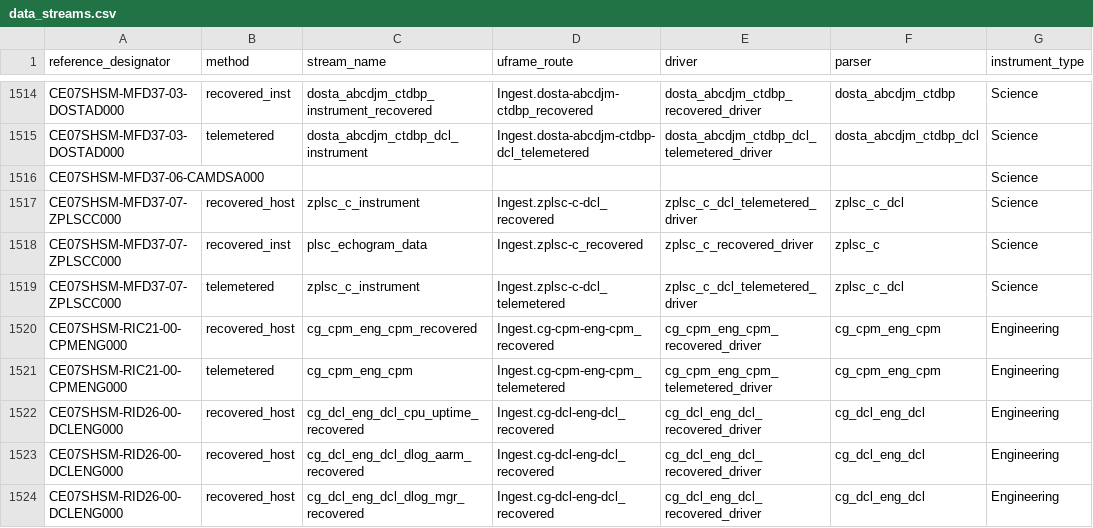
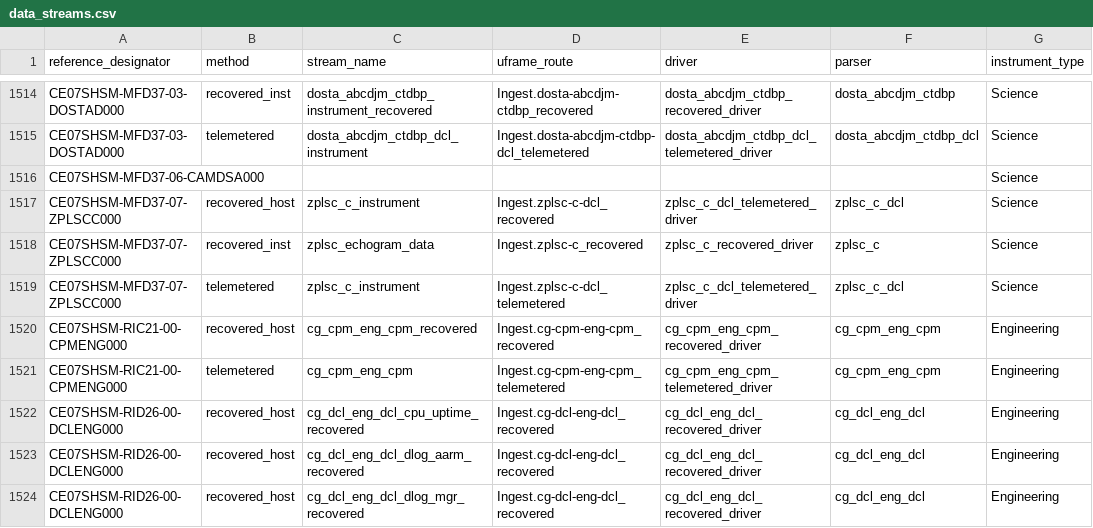
Before and after one commit to seagrinch/data-team-python, a CSV file: infrastructure/data_streams.csv, drawn as a sheet; only a part is shown, gaps mark what is left out.

Commit message:
fixed stream name for CE07SHSM-MFD37-ZPLSCC000

```diff
--- a/infrastructure/data_streams.csv
+++ b/infrastructure/data_streams.csv
@@ -1517,3 +1517,3 @@ CE07SHSM-MFD37-06-CAMDSA000,,,,,,Science
 CE07SHSM-MFD37-07-ZPLSCC000,recovered_host,zplsc_c_instrument,Ingest.zplsc-c-dcl_recovered,zplsc_c_dcl_telemetered_driver,zplsc_c_dcl,Science
-CE07SHSM-MFD37-07-ZPLSCC000,recovered_inst,plsc_echogram_data,Ingest.zplsc-c_recovered,zplsc_c_recovered_driver,zplsc_c,Science
+CE07SHSM-MFD37-07-ZPLSCC000,recovered_inst,zplsc_echogram_data,Ingest.zplsc-c_recovered,zplsc_c_recovered_driver,zplsc_c,Science
 CE07SHSM-MFD37-07-ZPLSCC000,telemetered,zplsc_c_instrument,Ingest.zplsc-c-dcl_telemetered,zplsc_c_dcl_telemetered_driver,zplsc_c_dcl,Science
```
